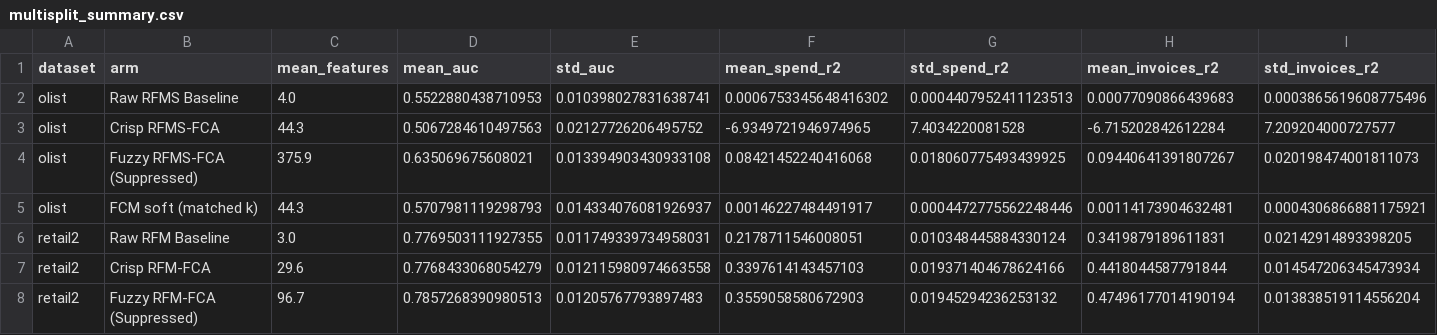
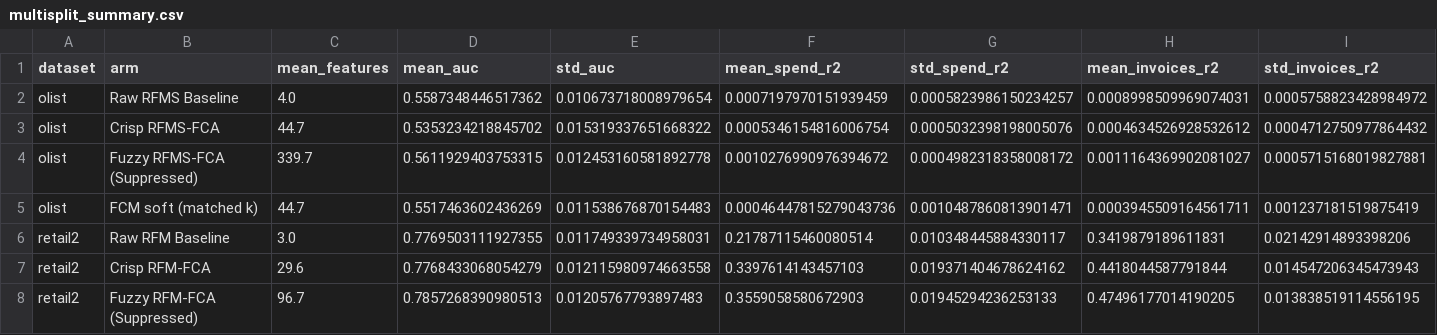
Before and after one commit to nandana-das/rfms-fuzzy-fca-segmentation, a CSV file: results/multisplit_validation/multisplit_summary.csv, drawn as a sheet; only a part is shown; the diff covers the shown part only; the diff names each change by its address in the sheet, - before the commit and + after, or states it on an @@ line.

```diff
--- a/results/multisplit_validation/multisplit_summary.csv
+++ b/results/multisplit_validation/multisplit_summary.csv
-D2 (mean_auc): 0.5522880438710953
+D2 (mean_auc): 0.5587348446517362
-E2 (std_auc): 0.010398027831638741
+E2 (std_auc): 0.010673718008979654
-F2 (mean_spend_r2): 0.0006753345648416302
+F2 (mean_spend_r2): 0.0007197970151939459
-G2 (std_spend_r2): 0.0004407952411123513
+G2 (std_spend_r2): 0.0005823986150234257
-H2 (mean_invoices_r2): 0.00077090866439683
+H2 (mean_invoices_r2): 0.0008998509969074031
-I2 (std_invoices_r2): 0.0003865619608775496
+I2 (std_invoices_r2): 0.0005758823428984972
-C3 (mean_features): 44.3
+C3 (mean_features): 44.7
-D3 (mean_auc): 0.5067284610497563
+D3 (mean_auc): 0.5353234218845702
-E3 (std_auc): 0.02127726206495752
+E3 (std_auc): 0.015319337651668322
-F3 (mean_spend_r2): -6.9349721946974965
+F3 (mean_spend_r2): 0.0005346154816006754
-G3 (std_spend_r2): 7.4034220081528
+G3 (std_spend_r2): 0.0005032398198005076
-H3 (mean_invoices_r2): -6.715202842612284
+H3 (mean_invoices_r2): 0.0004634526928532612
-I3 (std_invoices_r2): 7.209204000727577
+I3 (std_invoices_r2): 0.0004712750977864432
-C4 (mean_features): 375.9
+C4 (mean_features): 339.7
-D4 (mean_auc): 0.635069675608021
+D4 (mean_auc): 0.5611929403753315
-E4 (std_auc): 0.013394903430933108
+E4 (std_auc): 0.012453160581892778
-F4 (mean_spend_r2): 0.08421452240416068
+F4 (mean_spend_r2): 0.0010276990976394672
-G4 (std_spend_r2): 0.018060775493439925
+G4 (std_spend_r2): 0.0004982318358008172
-H4 (mean_invoices_r2): 0.09440641391807267
+H4 (mean_invoices_r2): 0.0011164369902081027
-I4 (std_invoices_r2): 0.020198474001811073
+I4 (std_invoices_r2): 0.0005715168019827881
-C5 (mean_features): 44.3
+C5 (mean_features): 44.7
-D5 (mean_auc): 0.5707981119298793
+D5 (mean_auc): 0.5517463602436269
-E5 (std_auc): 0.014334076081926937
+E5 (std_auc): 0.011538676870154483
-F5 (mean_spend_r2): 0.00146227484491917
+F5 (mean_spend_r2): 0.00046447815279043736
-G5 (std_spend_r2): 0.0004472775562248446
+G5 (std_spend_r2): 0.0010487860813901471
-H5 (mean_invoices_r2): 0.00114173904632481
+H5 (mean_invoices_r2): 0.0003945509164561711
-I5 (std_invoices_r2): 0.0004306866881175921
+I5 (std_invoices_r2): 0.001237181519875419
-F6 (mean_spend_r2): 0.2178711546008051
+F6 (mean_spend_r2): 0.21787115460080514
-G6 (std_spend_r2): 0.010348445884330124
+G6 (std_spend_r2): 0.010348445884330117
-I6 (std_invoices_r2): 0.02142914893398205
+I6 (std_invoices_r2): 0.02142914893398206
-G7 (std_spend_r2): 0.019371404678624166
+G7 (std_spend_r2): 0.019371404678624162
-I7 (std_invoices_r2): 0.014547206345473934
+I7 (std_invoices_r2): 0.014547206345473943
-G8 (std_spend_r2): 0.01945294236253132
+G8 (std_spend_r2): 0.01945294236253133
-H8 (mean_invoices_r2): 0.47496177014190194
+H8 (mean_invoices_r2): 0.47496177014190205
-I8 (std_invoices_r2): 0.013838519114556204
+I8 (std_invoices_r2): 0.013838519114556195
```
Also changed, not shown: 2 edited cells elsewhere in this file, results/base_paper_numerical_comparison.csv, results/multisplit_validation/per_split_metrics.csv, 19 other files.
